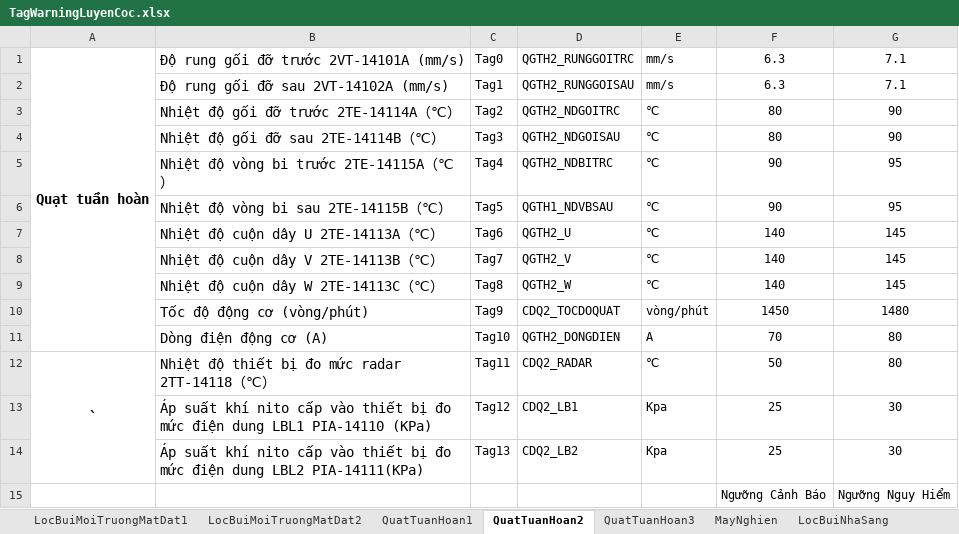
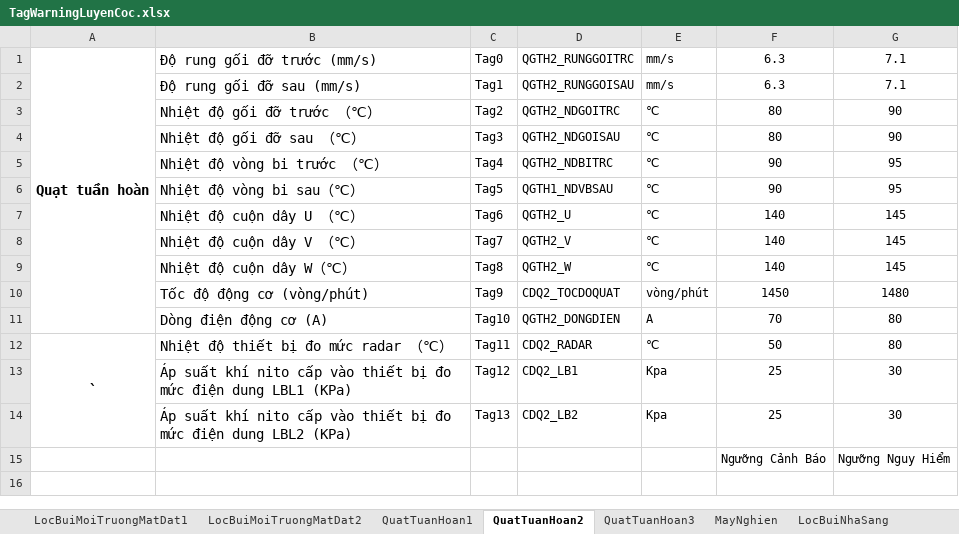
Before and after one commit to nvp98/VanHanhCD1_UI, an Excel workbook: public/TagWarningLuyenCoc.xlsx, sheet QuatTuanHoan2, drawn as a sheet; values as stored, in another font and other column widths than the file's, no borders; the diff names each change by its address in the sheet, - before the commit and + after, or states it on an @@ line.

```diff
--- a/public/TagWarningLuyenCoc.xlsx (sheet QuatTuanHoan2)
+++ b/public/TagWarningLuyenCoc.xlsx (sheet QuatTuanHoan2)
-B1: Độ rung gối đỡ trước 2VT-14101A (mm/s)
+B1: Độ rung gối đỡ trước (mm/s)
-B2: Độ rung gối đỡ sau 2VT-14102A (mm/s)
+B2: Độ rung gối đỡ sau (mm/s)
-B3: Nhiệt độ gối đỡ trước 2TE-14114A（℃）
+B3: Nhiệt độ gối đỡ trước （℃）
-B4: Nhiệt độ gối đỡ sau 2TE-14114B（℃）
+B4: Nhiệt độ gối đỡ sau （℃）
-B5: Nhiệt độ vòng bi trước 2TE-14115A（℃）
+B5: Nhiệt độ vòng bi trước （℃）
-B6: Nhiệt độ vòng bi sau 2TE-14115B（℃）
+B6: Nhiệt độ vòng bi sau（℃）
-B7: Nhiệt độ cuộn dây U 2TE-14113A（℃）
+B7: Nhiệt độ cuộn dây U （℃）
-B8: Nhiệt độ cuộn dây V 2TE-14113B（℃）
+B8: Nhiệt độ cuộn dây V （℃）
-B9: Nhiệt độ cuộn dây W 2TE-14113C（℃）
+B9: Nhiệt độ cuộn dây W（℃）
-B12: Nhiệt độ thiết bị đo mức radar 2TT-14118（℃）
+B12: Nhiệt độ thiết bị đo mức radar （℃）
-B13: …dung LBL1 PIA-14110 (KPa)
+B13: …dung LBL1 (KPa)
-B14: …dung LBL2 PIA-14111(KPa)
+B14: …dung LBL2 (KPa)
```
Also changed, not shown: sheet LocBuiMoiTruongMatDat2, sheet QuatTuanHoan3, sheet QuatTuanHoan1, sheet LocBuiMoiTruongMatDat1, public/TagLuyenCoc.xlsx, public/TagWarningBaiLieu.xlsx, 18 other files.
